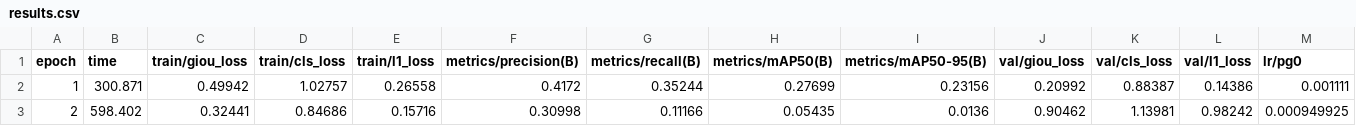
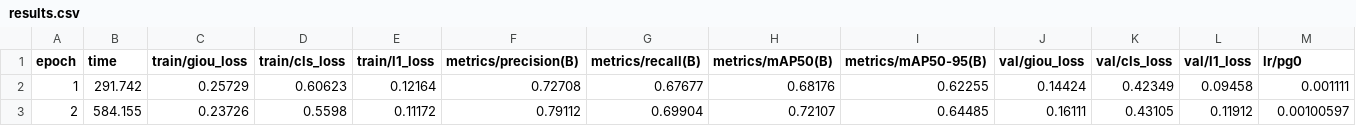
Before and after one commit to AkashMohanSrivastava/RT-DETR-Based-Explainable-CAD-System-for-Automated-Detection-and-Classification-of-White-Blood-Cells, a CSV file: output/training_runs/RT-DETR-ShuffleNet/results.csv, drawn as a sheet; only a part is shown; the diff covers the shown part only; the diff names each change by its address in the sheet, - before the commit and + after, or states it on an @@ line.

```diff
--- a/output/training_runs/RT-DETR-ShuffleNet/results.csv
+++ b/output/training_runs/RT-DETR-ShuffleNet/results.csv
-B2 (time): 300.871
+B2 (time): 291.742
-C2 (train/giou_loss): 0.49942
+C2 (train/giou_loss): 0.25729
-D2 (train/cls_loss): 1.02757
+D2 (train/cls_loss): 0.60623
-E2 (train/l1_loss): 0.26558
+E2 (train/l1_loss): 0.12164
-F2 (metrics/precision(B)): 0.4172
+F2 (metrics/precision(B)): 0.72708
-G2 (metrics/recall(B)): 0.35244
+G2 (metrics/recall(B)): 0.67677
-H2 (metrics/mAP50(B)): 0.27699
+H2 (metrics/mAP50(B)): 0.68176
-I2 (metrics/mAP50-95(B)): 0.23156
+I2 (metrics/mAP50-95(B)): 0.62255
-J2 (val/giou_loss): 0.20992
+J2 (val/giou_loss): 0.14424
-K2 (val/cls_loss): 0.88387
+K2 (val/cls_loss): 0.42349
-L2 (val/l1_loss): 0.14386
+L2 (val/l1_loss): 0.09458
-B3 (time): 598.402
+B3 (time): 584.155
-C3 (train/giou_loss): 0.32441
+C3 (train/giou_loss): 0.23726
-D3 (train/cls_loss): 0.84686
+D3 (train/cls_loss): 0.5598
-E3 (train/l1_loss): 0.15716
+E3 (train/l1_loss): 0.11172
-F3 (metrics/precision(B)): 0.30998
+F3 (metrics/precision(B)): 0.79112
-G3 (metrics/recall(B)): 0.11166
+G3 (metrics/recall(B)): 0.69904
-H3 (metrics/mAP50(B)): 0.05435
+H3 (metrics/mAP50(B)): 0.72107
-I3 (metrics/mAP50-95(B)): 0.0136
+I3 (metrics/mAP50-95(B)): 0.64485
-J3 (val/giou_loss): 0.90462
+J3 (val/giou_loss): 0.16111
-K3 (val/cls_loss): 1.13981
+K3 (val/cls_loss): 0.43105
-L3 (val/l1_loss): 0.98242
+L3 (val/l1_loss): 0.11912
-M3 (lr/pg0): 0.000949925
+M3 (lr/pg0): 0.00100597
```
Also changed, not shown: 1 added row and 30 edited cells elsewhere in this file, output/training_runs/RT-DETR-MobileNet/results.csv, 34 other files.
